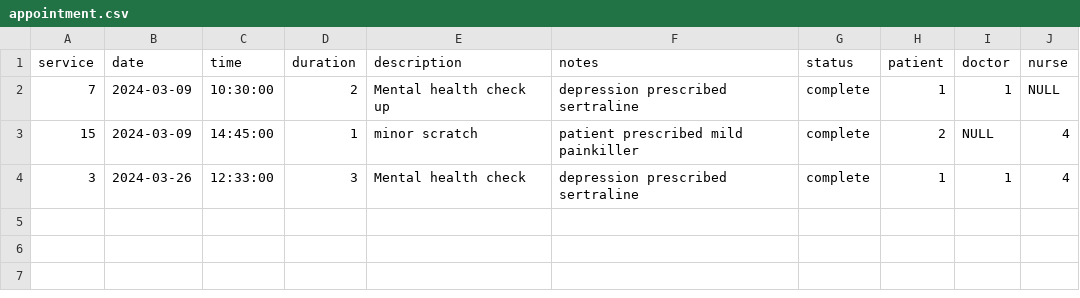
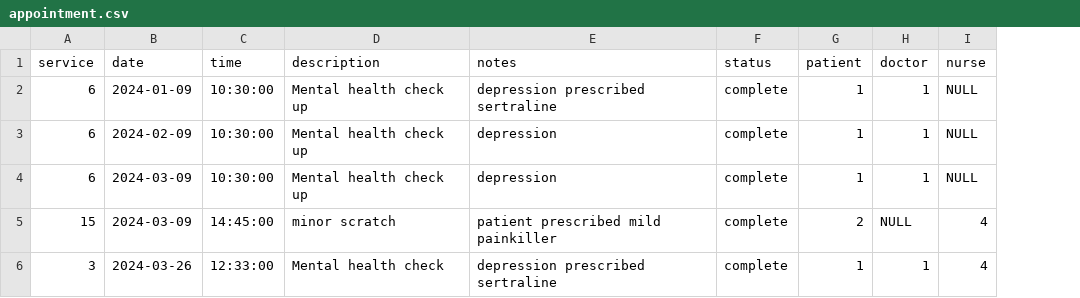
Before and after one commit to adam-selman/DaESD-Assignment-2, a CSV file: DESD_2024/SmartCare/data/appointment.csv, drawn as a sheet; removed rows and columns are numbered as before the commit, all else as after; the diff names each change by its address in the sheet, - before the commit and + after, or states it on an @@ line.

Commit message:
Adding more test data

```diff
--- a/DESD_2024/SmartCare/data/appointment.csv
+++ b/DESD_2024/SmartCare/data/appointment.csv
-column D (duration), rows 2-4: 2 | 1 | 3
-A2 (service): 7
+A2 (service): 6
-B2 (date): 2024-03-09
+B2 (date): 2024-01-09
+row 3: 6 | 2024-02-09 | 10:30:00 | Mental health check up | depression | complete | 1 | 1 | NULL
+row 4: 6 | 2024-03-09 | 10:30:00 | Mental health check up | depression | complete | 1 | 1 | NULL
```
Also changed, not shown: 1 other file.
